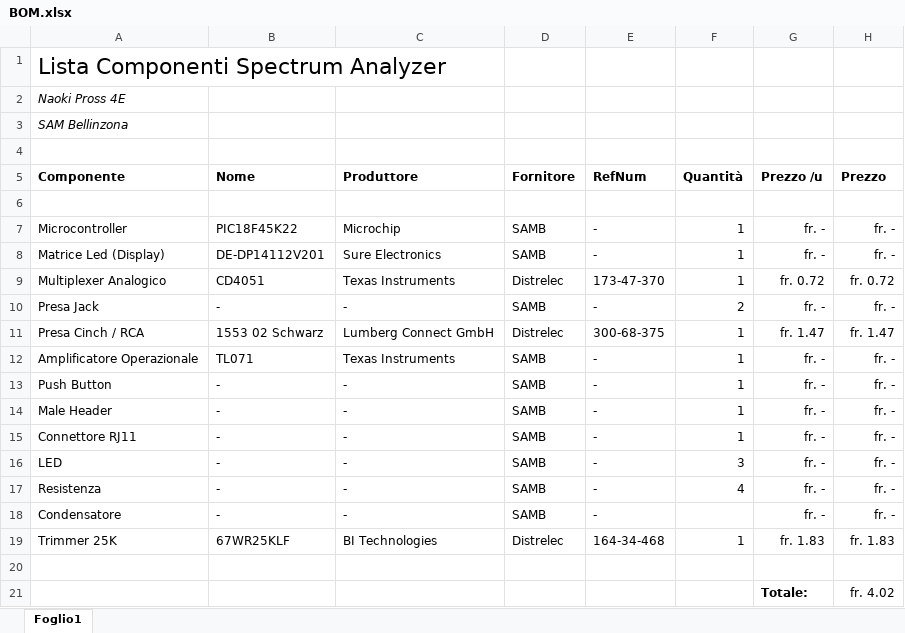
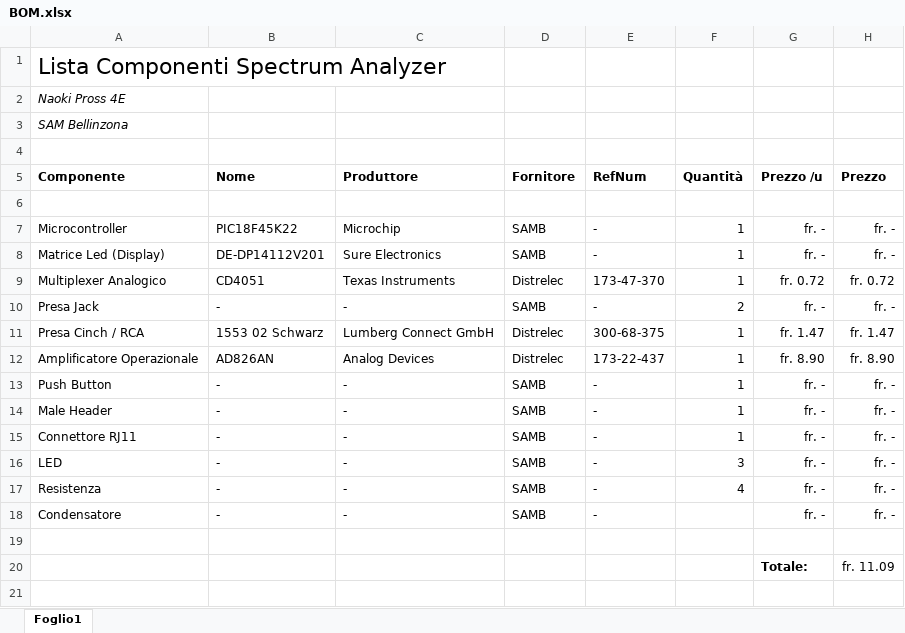
Before and after one commit to NaoPross/SAMSpectrumAnalyzer, an Excel workbook: doc/BOM.xlsx, sheet Foglio1, drawn as a sheet; values as stored, in another font and other column widths than the file's, no borders; removed rows and columns are numbered as before the commit, all else as after; the diff names each change by its address in the sheet, - before the commit and + after, or states it on an @@ line.

```diff
--- a/doc/BOM.xlsx (sheet Foglio1)
+++ b/doc/BOM.xlsx (sheet Foglio1)
-B12 (Nome): TL071
+B12 (Nome): AD826AN
-C12 (Produttore): Texas Instruments
+C12 (Produttore): Analog Devices
-D12 (Fornitore): SAMB
+D12 (Fornitore): Distrelec
-E12 (RefNum): -
+E12 (RefNum): 173-22-437
-G12 (Prezzo /u): fr. -
+G12 (Prezzo /u): fr. 8.90
-H12 (Prezzo): fr. -
+H12 (Prezzo): fr. 8.90
-row 19: Trimmer 25K | 67WR25KLF | BI Technologies | Distrelec | 164-34-468 | 1 | fr. 1.83 | fr. 1.83
-H20 (Prezzo): fr. 4.02
+H20 (Prezzo): fr. 11.09
```
Also changed, not shown: doc/Pianificazione.xlsx, 4 other files.
